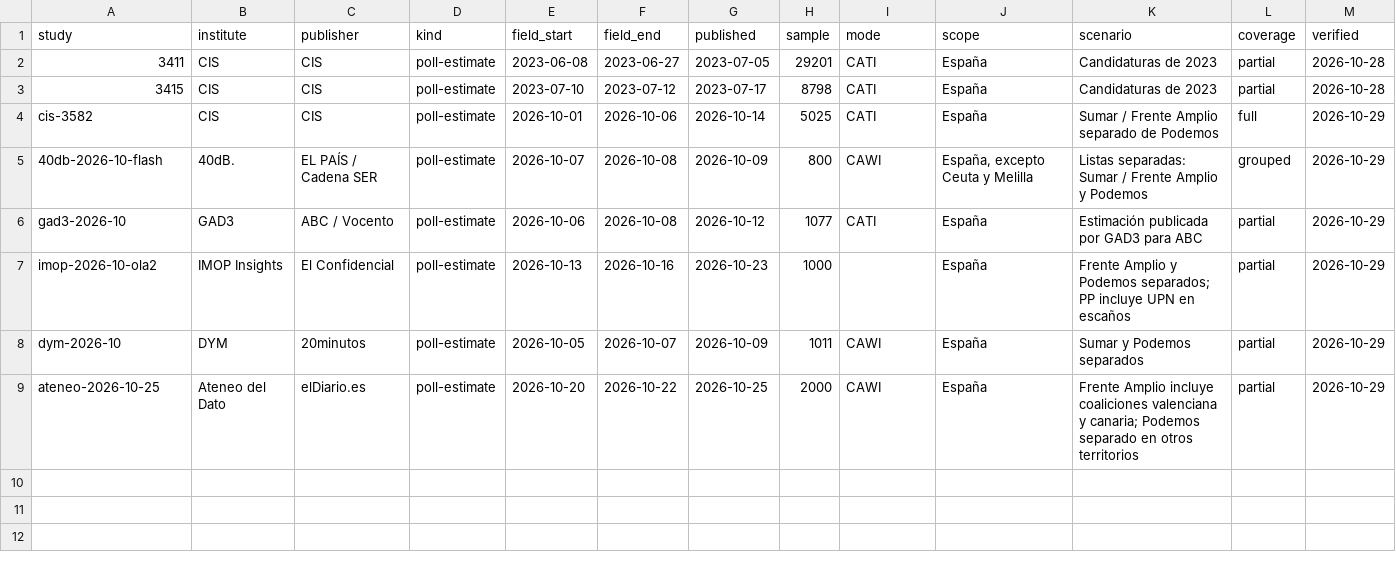
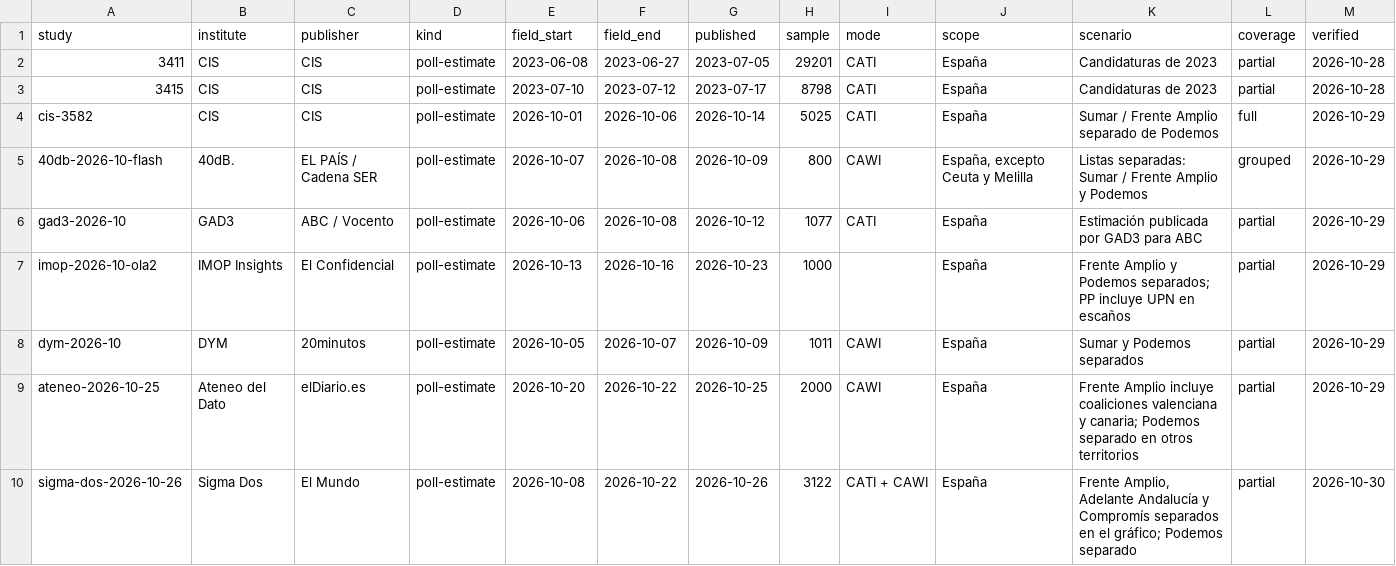
Before and after one commit to bhermoso/observatorio-electoral, a CSV file: data/polls.csv, drawn as a sheet; only a part is shown; rows hold the shown columns only; the diff names each change by its address in the sheet, - before the commit and + after, or states it on an @@ line.

```diff
--- a/data/polls.csv
+++ b/data/polls.csv
+row 10: sigma-dos-2026-10-26 | Sigma Dos | El Mundo | poll-estimate | 2026-10-08 | 2026-10-22 | 2026-10-26 | 3122 | CATI + CAWI | España | Frente Amplio, Adelante Andalucía y Compromís separados en el gráfico; Podemos separado | partial | 2026-10-30
```
Also changed, not shown: data/poll-results.csv, 6 other files.
